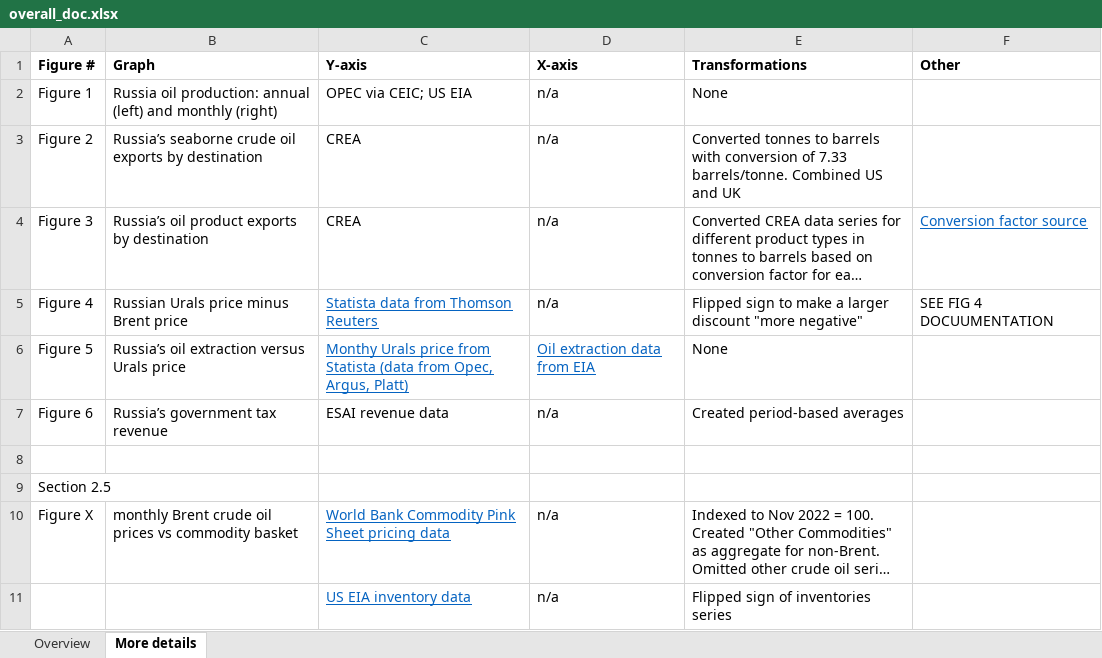
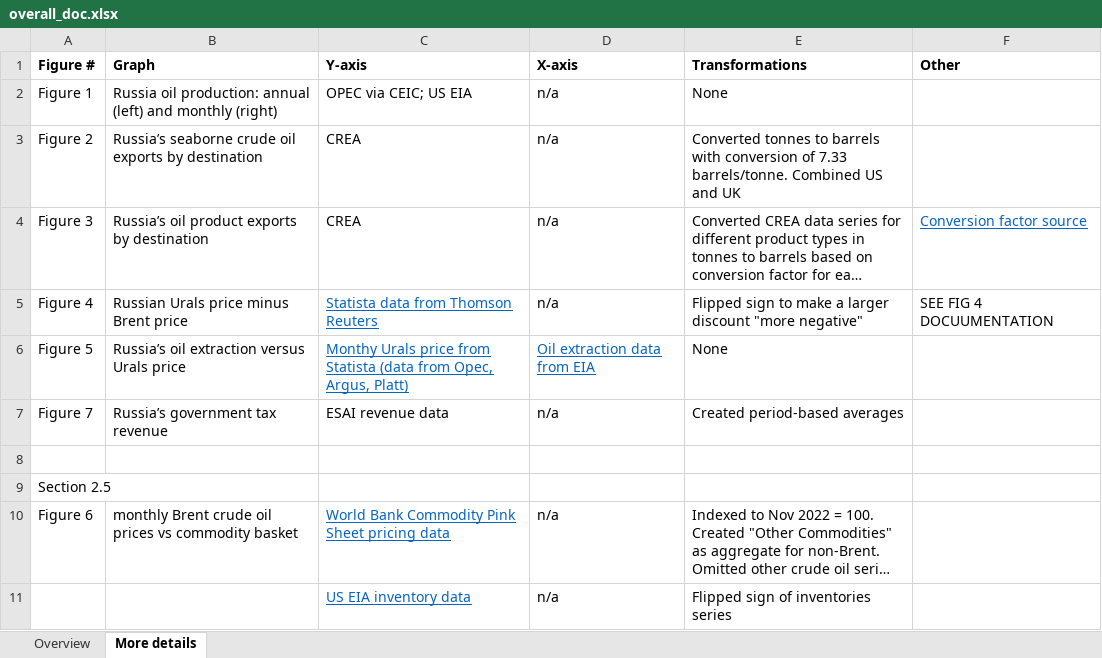
Before and after one commit to lawrencetang20/oilresearch, an Excel workbook: documentation/overall_doc.xlsx, sheet More details, drawn as a sheet; long unchanged cells end in …; values as stored, in another font and other column widths than the file's, no borders; the diff names each change by its address in the sheet, - before the commit and + after, or states it on an @@ line.

Commit message:
changed some text

```diff
--- a/documentation/overall_doc.xlsx (sheet More details)
+++ b/documentation/overall_doc.xlsx (sheet More details)
-A7 (Figure #): Figure 6
+A7 (Figure #): Figure 7
-A10 (Figure #): Figure X
+A10 (Figure #): Figure 6
```
Also changed, not shown: sheet Overview.
